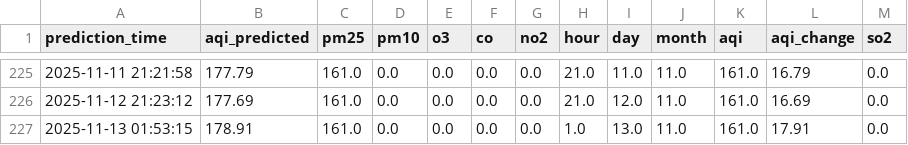
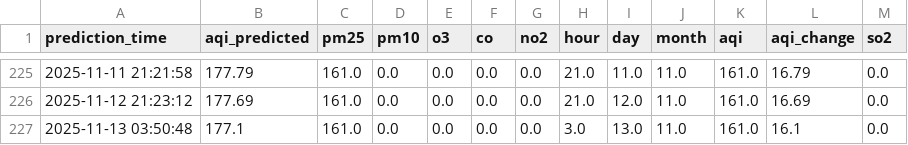
Before and after one commit to manavbirjani/karachi-aqi, a CSV file: data/daily_predictions.csv, drawn as a sheet; only a part is shown, gaps mark what is left out.

Commit message:
📊 New AQI prediction (with retrained model)

```diff
--- a/data/daily_predictions.csv
+++ b/data/daily_predictions.csv
@@ -226,2 +226,2 @@ prediction_time,aqi_predicted,pm25,pm10,o3,co,no2,hour,day,month,aqi,aqi_change,
 2025-11-12 21:23:12,177.69,161.0,0.0,0.0,0.0,0.0,21.0,12.0,11.0,161.0,16.69,0.0
-2025-11-13 01:53:15,178.91,161.0,0.0,0.0,0.0,0.0,1.0,13.0,11.0,161.0,17.91,0.0
+2025-11-13 03:50:48,177.1,161.0,0.0,0.0,0.0,0.0,3.0,13.0,11.0,161.0,16.1,0.0
```
